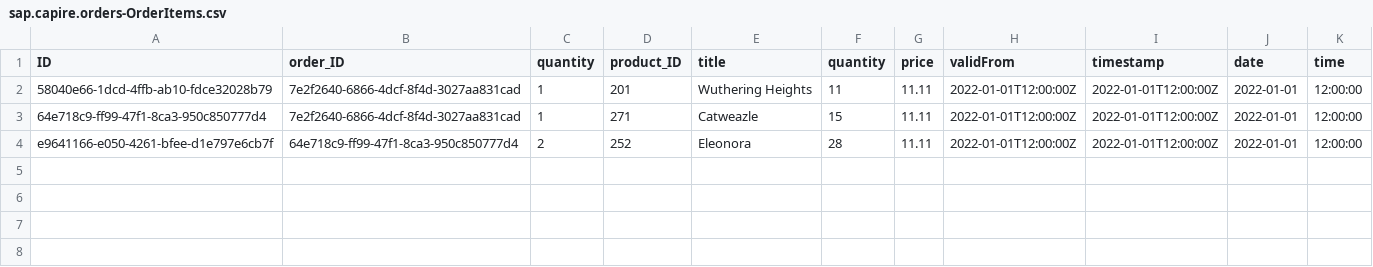
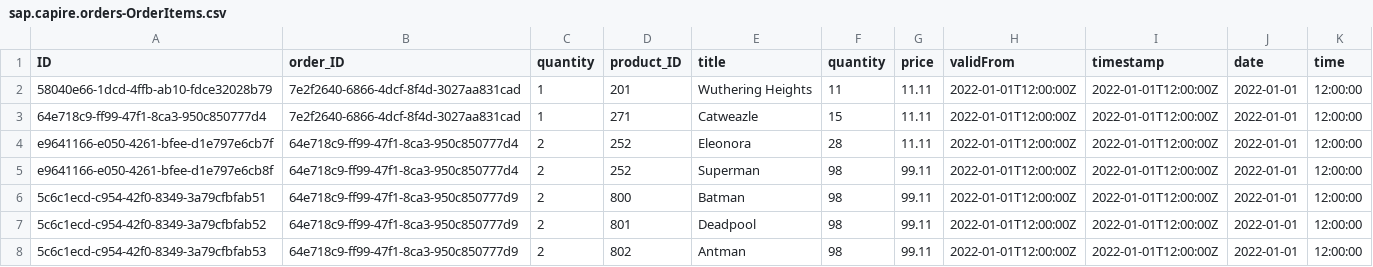
Before and after one commit to spreadsheetimporter/ui5-cc-spreadsheetimporter, a CSV file: examples/packages/server/db/data/sap.capire.orders-OrderItems.csv, drawn as a sheet.

```diff
--- a/examples/packages/server/db/data/sap.capire.orders-OrderItems.csv
+++ b/examples/packages/server/db/data/sap.capire.orders-OrderItems.csv
@@ -4 +4,5 @@ ID;order_ID;quantity;product_ID;title;quantity;price;validFrom;timestamp;date;ti
 e9641166-e050-4261-bfee-d1e797e6cb7f;64e718c9-ff99-47f1-8ca3-950c850777d4;2;252;Eleonora;28;11.11;2022-01-01T12:00:00Z;2022-01-01T12:00:00Z;2022-01-01;12:00:00;
+e9641166-e050-4261-bfee-d1e797e6cb8f;64e718c9-ff99-47f1-8ca3-950c850777d4;2;252;Superman;98;99.11;2022-01-01T12:00:00Z;2022-01-01T12:00:00Z;2022-01-01;12:00:00;
+5c6c1ecd-c954-42f0-8349-3a79cfbfab51;64e718c9-ff99-47f1-8ca3-950c850777d9;2;800;Batman;98;99.11;2022-01-01T12:00:00Z;2022-01-01T12:00:00Z;2022-01-01;12:00:00;
+5c6c1ecd-c954-42f0-8349-3a79cfbfab52;64e718c9-ff99-47f1-8ca3-950c850777d9;2;801;Deadpool;98;99.11;2022-01-01T12:00:00Z;2022-01-01T12:00:00Z;2022-01-01;12:00:00;
+5c6c1ecd-c954-42f0-8349-3a79cfbfab53;64e718c9-ff99-47f1-8ca3-950c850777d9;2;802;Antman;98;99.11;2022-01-01T12:00:00Z;2022-01-01T12:00:00Z;2022-01-01;12:00:00;
```
Also changed, not shown: 56 other files.
